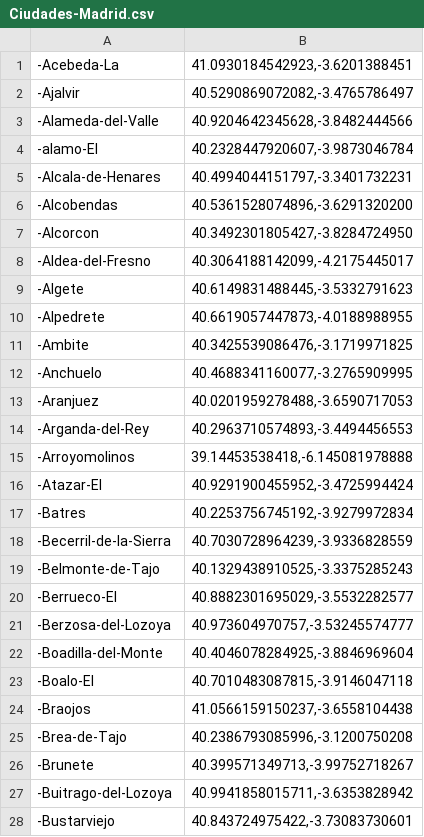
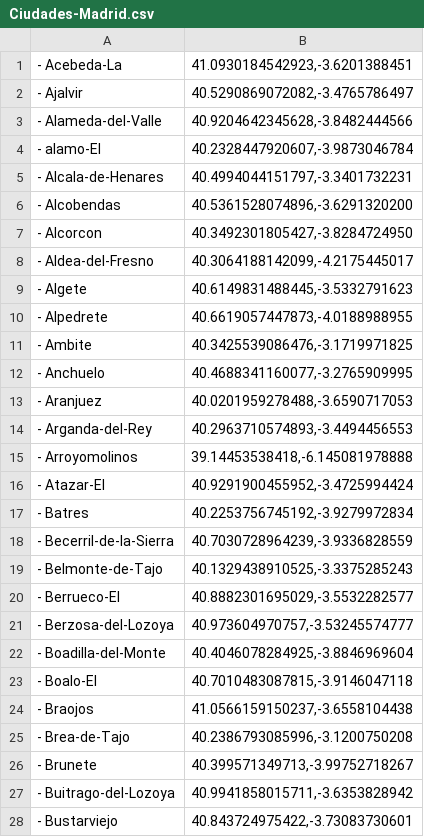
Before and after one commit to Zenmilenario/Inteligencia-Artificial, a CSV file: Ciudades-Madrid.csv, drawn as a sheet; only a part is shown; the diff covers the shown part only.

```diff
--- a/Ciudades-Madrid.csv
+++ b/Ciudades-Madrid.csv
@@ -1,28 +1,28 @@
--Acebeda-La, "41.0930184542923,-3.6201388451"
--Ajalvir, "40.5290869072082,-3.4765786497"
--Alameda-del-Valle, "40.9204642345628,-3.8482444566"
--alamo-El, "40.2328447920607,-3.9873046784"
--Alcala-de-Henares, "40.4994044151797,-3.3401732231"
--Alcobendas, "40.5361528074896,-3.6291320200"
--Alcorcon, "40.3492301805427,-3.8284724950"
--Aldea-del-Fresno, "40.3064188142099,-4.2175445017"
--Algete, "40.6149831488445,-3.5332791623"
--Alpedrete, "40.6619057447873,-4.0188988955"
--Ambite, "40.3425539086476,-3.1719971825"
--Anchuelo, "40.4688341160077,-3.2765909995"
--Aranjuez, "40.0201959278488,-3.6590717053"
--Arganda-del-Rey, "40.2963710574893,-3.4494456553"
--Arroyomolinos, "39.14453538418,-6.145081978888"
--Atazar-El, "40.9291900455952,-3.4725994424"
--Batres, "40.2253756745192,-3.9279972834"
--Becerril-de-la-Sierra, "40.7030728964239,-3.9336828559"
--Belmonte-de-Tajo, "40.1329438910525,-3.3375285243"
--Berrueco-El, "40.8882301695029,-3.5532282577"
--Berzosa-del-Lozoya, "40.973604970757,-3.53245574777"
--Boadilla-del-Monte, "40.4046078284925,-3.8846969604"
--Boalo-El, "40.7010483087815,-3.9146047118"
--Braojos, "41.0566159150237,-3.6558104438"
--Brea-de-Tajo, "40.2386793085996,-3.1200750208"
--Brunete, "40.399571349713,-3.99752718267"
--Buitrago-del-Lozoya, "40.9941858015711,-3.6353828942"
--Bustarviejo, "40.843724975422,-3.73083730601"
+- Acebeda-La, "41.0930184542923,-3.6201388451"
+- Ajalvir, "40.5290869072082,-3.4765786497"
+- Alameda-del-Valle, "40.9204642345628,-3.8482444566"
+- alamo-El, "40.2328447920607,-3.9873046784"
+- Alcala-de-Henares, "40.4994044151797,-3.3401732231"
+- Alcobendas, "40.5361528074896,-3.6291320200"
+- Alcorcon, "40.3492301805427,-3.8284724950"
+- Aldea-del-Fresno, "40.3064188142099,-4.2175445017"
+- Algete, "40.6149831488445,-3.5332791623"
+- Alpedrete, "40.6619057447873,-4.0188988955"
+- Ambite, "40.3425539086476,-3.1719971825"
+- Anchuelo, "40.4688341160077,-3.2765909995"
+- Aranjuez, "40.0201959278488,-3.6590717053"
+- Arganda-del-Rey, "40.2963710574893,-3.4494456553"
+- Arroyomolinos, "39.14453538418,-6.145081978888"
+- Atazar-El, "40.9291900455952,-3.4725994424"
+- Batres, "40.2253756745192,-3.9279972834"
+- Becerril-de-la-Sierra, "40.7030728964239,-3.9336828559"
+- Belmonte-de-Tajo, "40.1329438910525,-3.3375285243"
+- Berrueco-El, "40.8882301695029,-3.5532282577"
+- Berzosa-del-Lozoya, "40.973604970757,-3.53245574777"
+- Boadilla-del-Monte, "40.4046078284925,-3.8846969604"
+- Boalo-El, "40.7010483087815,-3.9146047118"
+- Braojos, "41.0566159150237,-3.6558104438"
+- Brea-de-Tajo, "40.2386793085996,-3.1200750208"
+- Brunete, "40.399571349713,-3.99752718267"
+- Buitrago-del-Lozoya, "40.9941858015711,-3.6353828942"
+- Bustarviejo, "40.843724975422,-3.73083730601"
```
Also changed, not shown: 132 edited cells elsewhere in this file.
